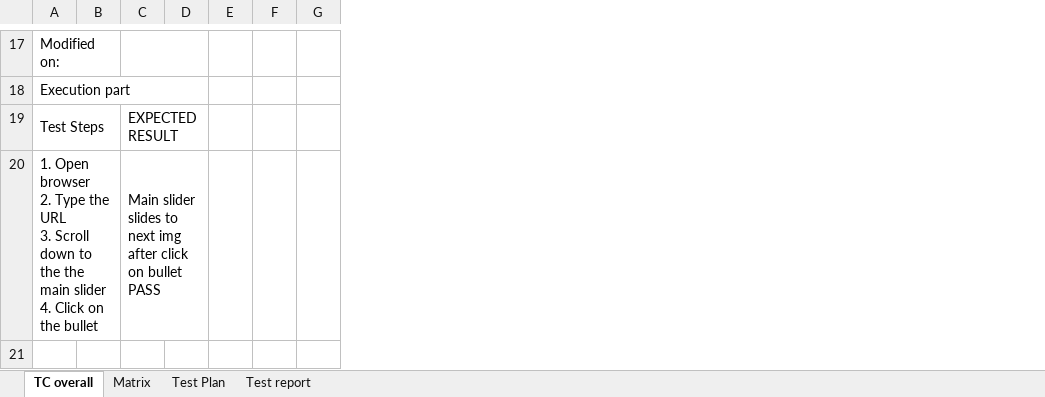
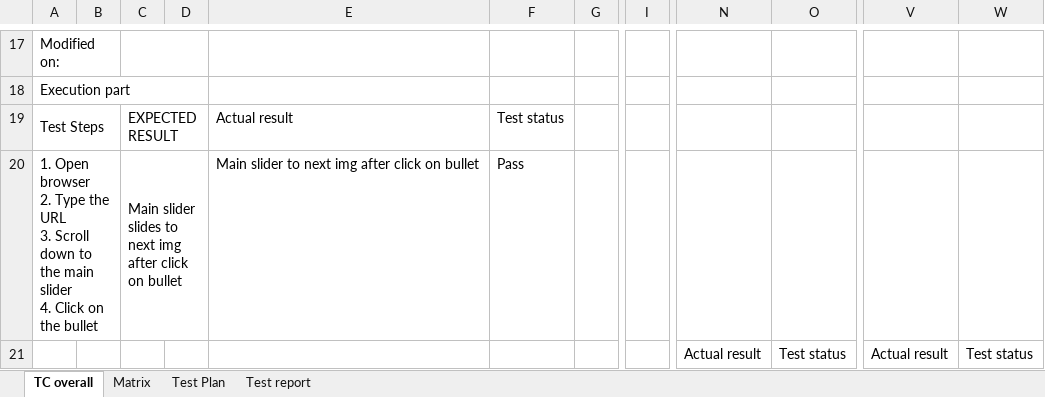
Before and after one commit to stepanyuk1988/CA-Marketing, an Excel workbook: Project_CALIFORNIA_MARCKETING/Project _CALIFORNIA MARCKETING_.xlsx, sheet TC overall, drawn as a sheet; only a part is shown, gaps mark what is left out; values as stored, in another font and other column widths than the file's, no cell formats; charts and pictures not drawn; removed rows and columns are numbered as before the commit, all else as after; ↵ is a line break in a cell; the diff covers the shown part only; the diff names each change by its address in the sheet, - before the commit and + after, or states it on an @@ line.

```diff
--- a/Project_CALIFORNIA_MARCKETING/Project _CALIFORNIA MARCKETING_.xlsx (sheet TC overall)
+++ b/Project_CALIFORNIA_MARCKETING/Project _CALIFORNIA MARCKETING_.xlsx (sheet TC overall)
-column E, empty
-column F, empty
+column E, rows 19-20: Actual result | Main slider to next img after click on bullet
+column F, rows 19-20: Test status | Pass
+column I, empty
+column N, row 21: Actual result
+column O, row 21: Test status
+column V, row 21: Actual result
+column W, row 21: Test status
-A20: …to the the main slider…
+A20: …to the main slider…
-C20: …on bullet ↵ PASS
+C20: …on bullet
```
Also changed, not shown: 6 added rows, 3 removed rows, 22 edited cells and merged cells elsewhere in this sheet, sheet Matrix, sheet Test report, cell formats, charts or pictures, 2 other files.
